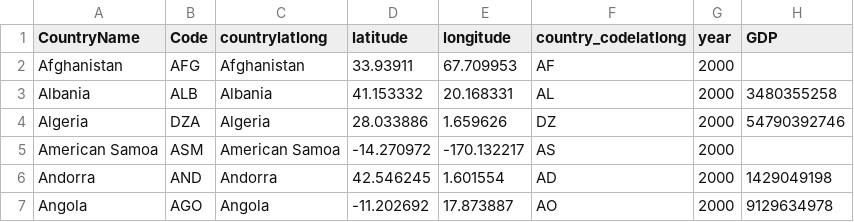
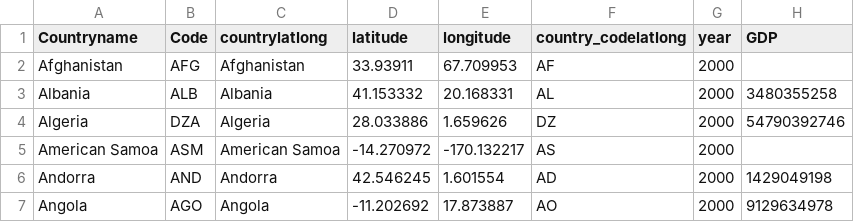
Before and after one commit to abbasskak/Assignment2, a CSV file: GDP-A2.csv, drawn as a sheet; only a part is shown.

Commit message:
Update GDP-A2.csv

```diff
--- a/GDP-A2.csv
+++ b/GDP-A2.csv
@@ -1,2 +1,2 @@
-CountryName,Code,countrylatlong,latitude,longitude,country_codelatlong,year,GDP,,
+Countryname,Code,countrylatlong,latitude,longitude,country_codelatlong,year,GDP,,
 Afghanistan,AFG,Afghanistan,33.93911,67.709953,AF,2000,,,
```
